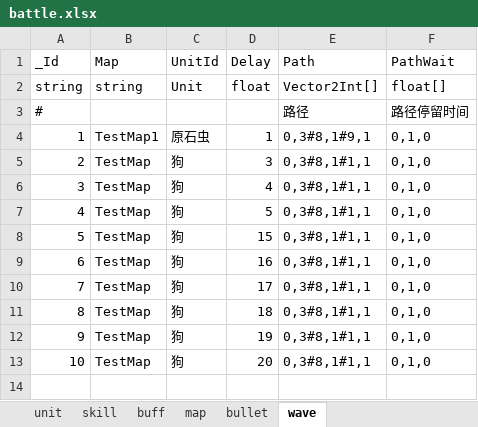
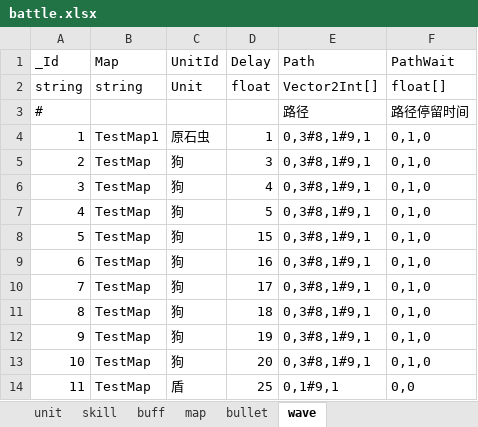
Before and after one commit to Mikez06/Arknight--, an Excel workbook: Excel/battle.xlsx, sheet wave, drawn as a sheet; values as stored, in another font and other column widths than the file's, no borders; the diff names each change by its address in the sheet, - before the commit and + after, or states it on an @@ line.

```diff
--- a/Excel/battle.xlsx (sheet wave)
+++ b/Excel/battle.xlsx (sheet wave)
-E5:E13 (Path): 0,3#8,1#1,1
+E5:E13 (Path): 0,3#8,1#9,1
+row 14: 11 | TestMap | 盾 | 25 | 0,1#9,1 | 0,0
```
Also changed, not shown: sheet skill, sheet unit, sheet bullet, 38 other files.
